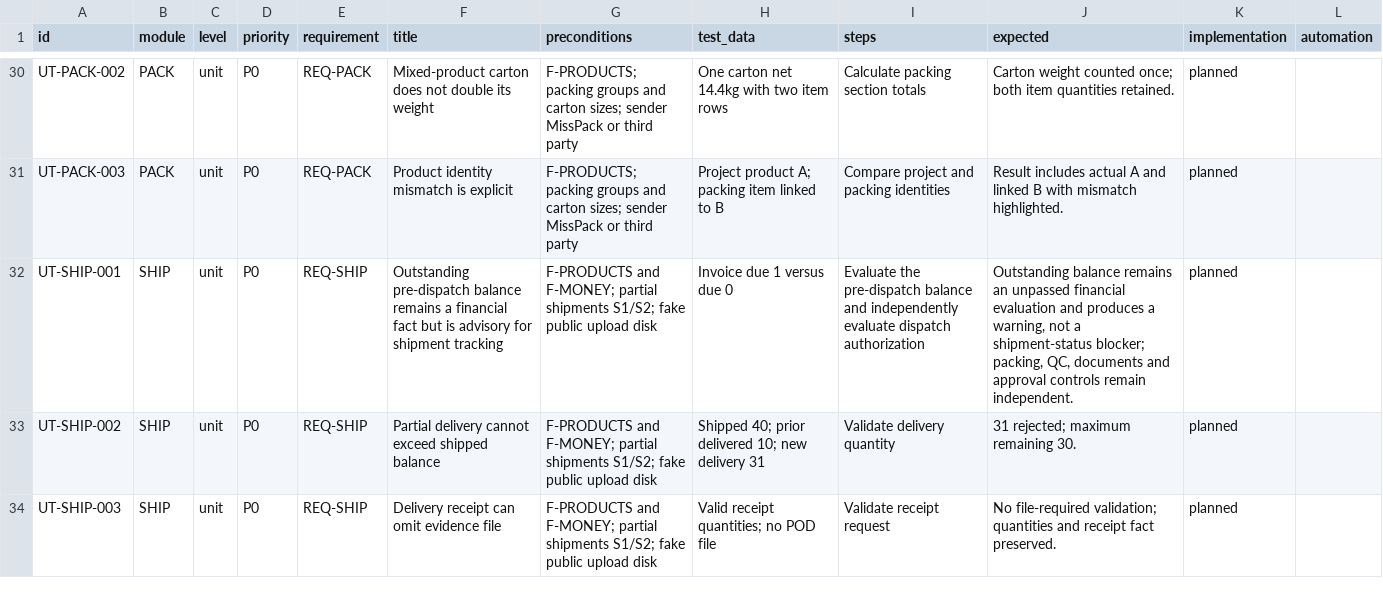
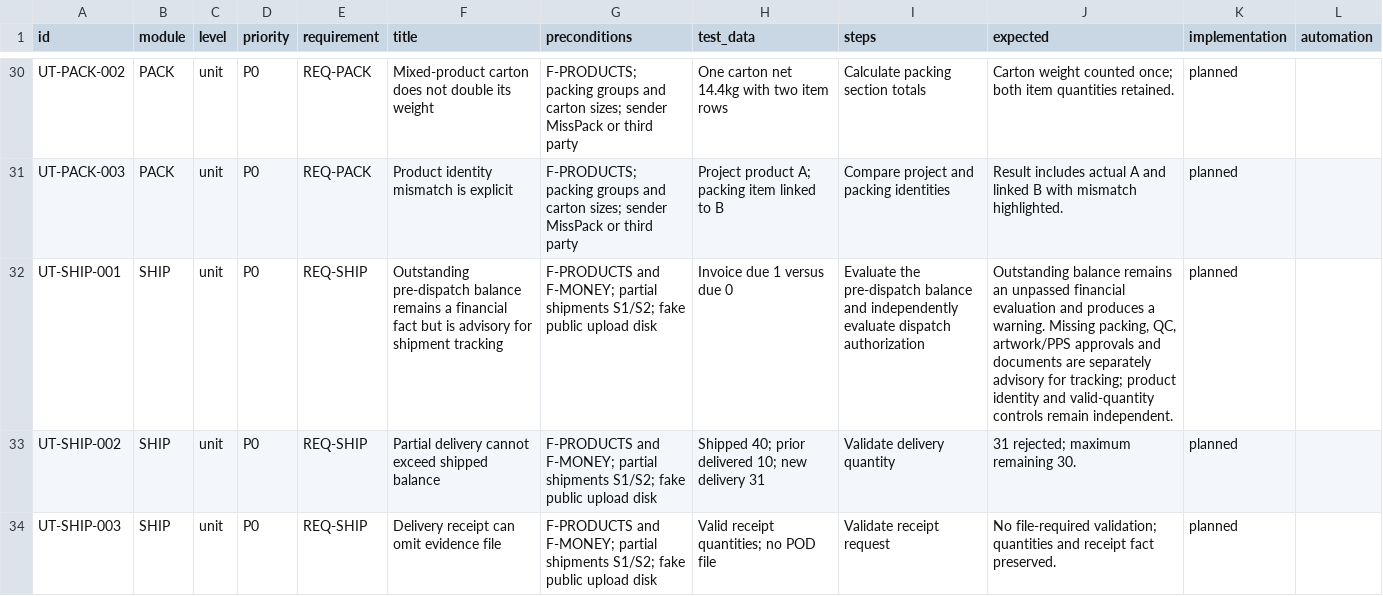
Before and after one commit to hardiskbohra/misspack-erp, a CSV file: docs/testing/unit-test-cases.csv, drawn as a sheet; only a part is shown, gaps mark what is left out.

Commit message:
Show shipment readiness issues as tracking warnings
Co-authored-by: arena-agent <297053741+arena-agent@users.noreply.github.com>

```diff
--- a/docs/testing/unit-test-cases.csv
+++ b/docs/testing/unit-test-cases.csv
@@ -31,3 +31,3 @@
 "UT-PACK-003","PACK","unit","P0","REQ-PACK","Product identity mismatch is explicit","F-PRODUCTS; packing groups and carton sizes; sender MissPack or third party","Project product A; packing item linked to B","Compare project and packing identities","Result includes actual A and linked B with mismatch highlighted.","planned",""
-"UT-SHIP-001","SHIP","unit","P0","REQ-SHIP","Outstanding pre-dispatch balance remains a financial fact but is advisory for shipment tracking","F-PRODUCTS and F-MONEY; partial shipments S1/S2; fake public upload disk","Invoice due 1 versus due 0","Evaluate the pre-dispatch balance and independently evaluate dispatch authorization","Outstanding balance remains an unpassed financial evaluation and produces a warning, not a shipment-status blocker; packing, QC, documents and approval controls remain independent.","planned",""
+"UT-SHIP-001","SHIP","unit","P0","REQ-SHIP","Outstanding pre-dispatch balance remains a financial fact but is advisory for shipment tracking","F-PRODUCTS and F-MONEY; partial shipments S1/S2; fake public upload disk","Invoice due 1 versus due 0","Evaluate the pre-dispatch balance and independently evaluate dispatch authorization","Outstanding balance remains an unpassed financial evaluation and produces a warning. Missing packing, QC, artwork/PPS approvals and documents are separately advisory for tracking; product identity and valid-quantity controls remain independent.","planned",""
 "UT-SHIP-002","SHIP","unit","P0","REQ-SHIP","Partial delivery cannot exceed shipped balance","F-PRODUCTS and F-MONEY; partial shipments S1/S2; fake public upload disk","Shipped 40; prior delivered 10; new delivery 31","Validate delivery quantity","31 rejected; maximum remaining 30.","planned",""
```
Also changed, not shown: 47 other files.
